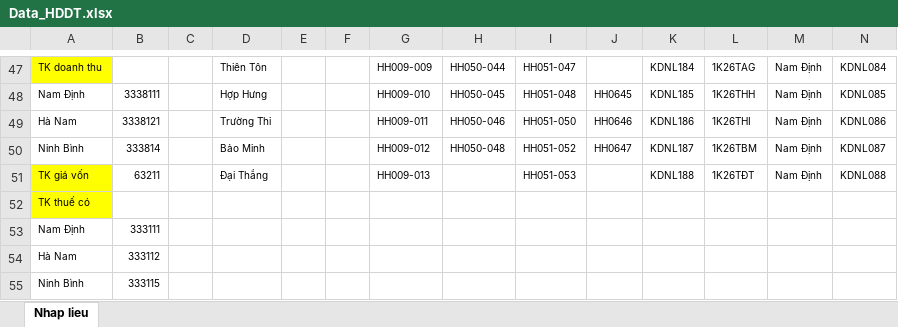
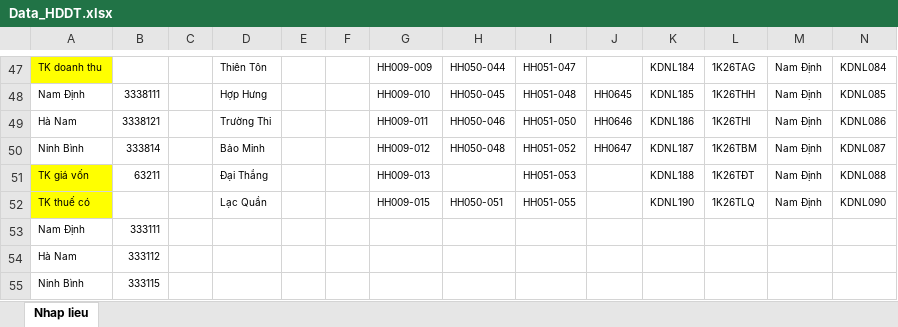
Before and after one commit to TrongHoan81/UpSSE_render, an Excel workbook: Data_HDDT.xlsx, sheet Nhap lieu, drawn as a sheet; only a part is shown, gaps mark what is left out; values as stored, in another font and other column widths than the file's, no borders; removed rows and columns are numbered as before the commit, all else as after; the diff names each change by its address in the sheet, - before the commit and + after, or states it on an @@ line.

Commit message:
Cập nhật Lạc Quần

```diff
--- a/Data_HDDT.xlsx (sheet Nhap lieu)
+++ b/Data_HDDT.xlsx (sheet Nhap lieu)
-row 52: TK thuế có
+row 52: TK thuế có |  |  | Lạc Quần |  |  | HH009-015 | HH050-051 | HH051-055 |  | KDNL190 | 1K26TLQ | Nam Định | KDNL090
```
Also changed, not shown: 1 other file.
